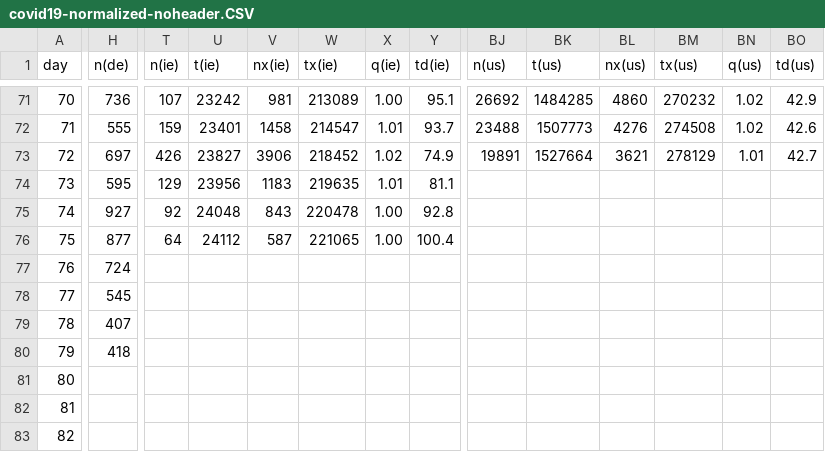
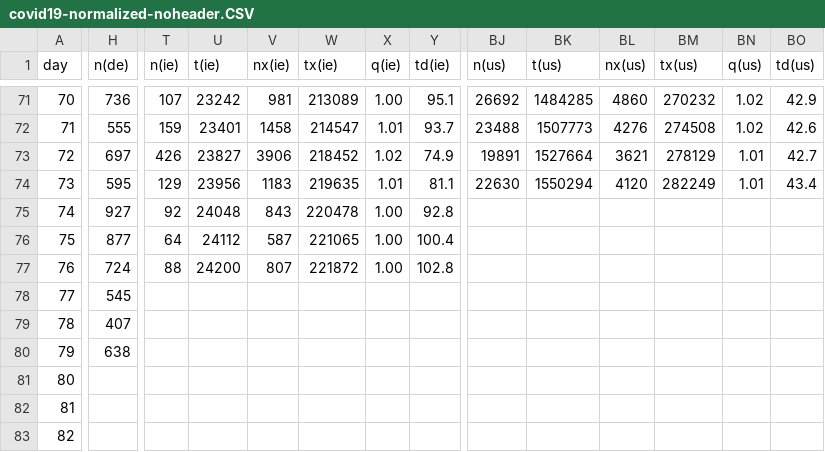
Before and after one commit to christophmoar/covid-19, a CSV file: dataset-01/covid19-normalized-noheader.CSV, drawn as a sheet; only a part is shown, gaps mark what is left out; the diff covers the shown part only; the diff names each change by its address in the sheet, - before the commit and + after, or states it on an @@ line.

Commit message:
data as of 18:00

```diff
--- a/dataset-01/covid19-normalized-noheader.CSV
+++ b/dataset-01/covid19-normalized-noheader.CSV
-BJ74 (n(us)): (empty)
+BJ74 (n(us)): 22630
-BK74 (t(us)): (empty)
+BK74 (t(us)): 1550294
-BL74 (nx(us)): (empty)
+BL74 (nx(us)): 4120
-BM74 (tx(us)): (empty)
+BM74 (tx(us)): 282249
-BN74 (q(us)): (empty)
+BN74 (q(us)): 1.01
-BO74 (td(us)): (empty)
+BO74 (td(us)): 43.4
-T77 (n(ie)): (empty)
+T77 (n(ie)): 88
-U77 (t(ie)): (empty)
+U77 (t(ie)): 24200
-V77 (nx(ie)): (empty)
+V77 (nx(ie)): 807
-W77 (tx(ie)): (empty)
+W77 (tx(ie)): 221872
-X77 (q(ie)): (empty)
+X77 (q(ie)): 1.00
-Y77 (td(ie)): (empty)
+Y77 (td(ie)): 102.8
-H80 (n(de)): 418
+H80 (n(de)): 638
```
Also changed, not shown: 46 edited cells elsewhere in this file, dataset-01/covid19-normalized-timeseries.CSV, dataset-01/covid19-normalized.CSV, 5 other files.
